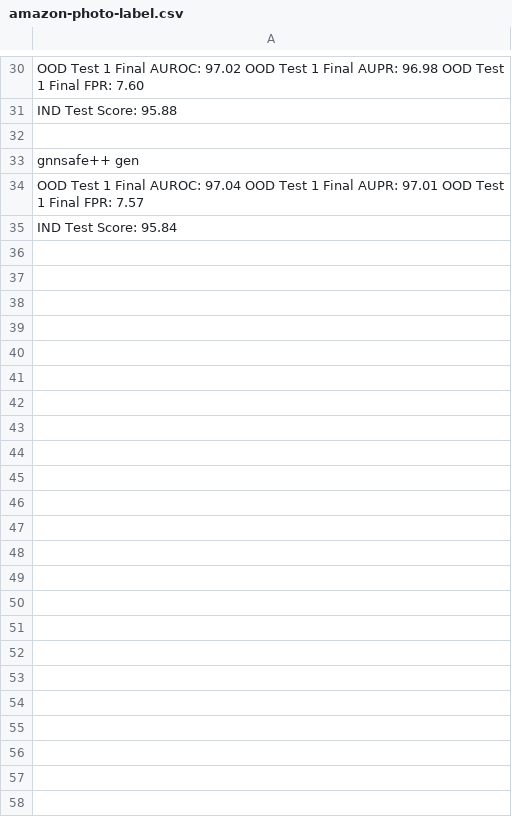
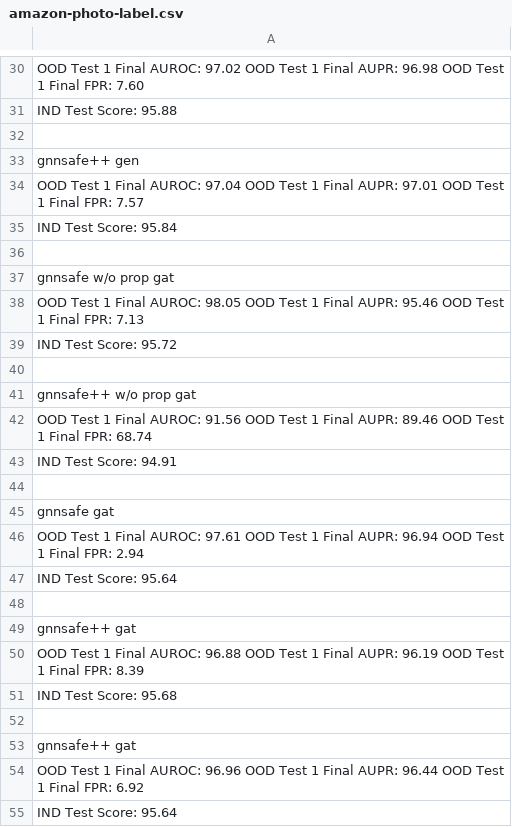
Before and after one commit to LeTriet17/ML-OOD-Project, a CSV file: results/amazon-photo-label.csv, drawn as a sheet; only a part is shown, gaps mark what is left out; the diff names each change by its address in the sheet, - before the commit and + after, or states it on an @@ line.

```diff
--- a/results/amazon-photo-label.csv
+++ b/results/amazon-photo-label.csv
+row 36: (empty)
+row 37: gnnsafe w/o prop gat
+row 38: OOD Test 1 Final AUROC: 98.05 OOD Test 1 Final AUPR: 95.46 OOD Test 1 Final FPR: 7.13
+row 39: IND Test Score: 95.72
+row 40: (empty)
+row 41: gnnsafe++ w/o prop gat
+row 42: OOD Test 1 Final AUROC: 91.56 OOD Test 1 Final AUPR: 89.46 OOD Test 1 Final FPR: 68.74
+row 43: IND Test Score: 94.91
+row 44: (empty)
+row 45: gnnsafe gat
+row 46: OOD Test 1 Final AUROC: 97.61 OOD Test 1 Final AUPR: 96.94 OOD Test 1 Final FPR: 2.94
+row 47: IND Test Score: 95.64
+row 48: (empty)
+row 49: gnnsafe++ gat
+row 50: OOD Test 1 Final AUROC: 96.88 OOD Test 1 Final AUPR: 96.19 OOD Test 1 Final FPR: 8.39
+row 51: IND Test Score: 95.68
+row 52: (empty)
+row 53: gnnsafe++ gat
+row 54: OOD Test 1 Final AUROC: 96.96 OOD Test 1 Final AUPR: 96.44 OOD Test 1 Final FPR: 6.92
+row 55: IND Test Score: 95.64
```
Also changed, not shown: results/coauthor-cs-label.csv, results/coauthor-cs-structure.csv, 14 other files.
